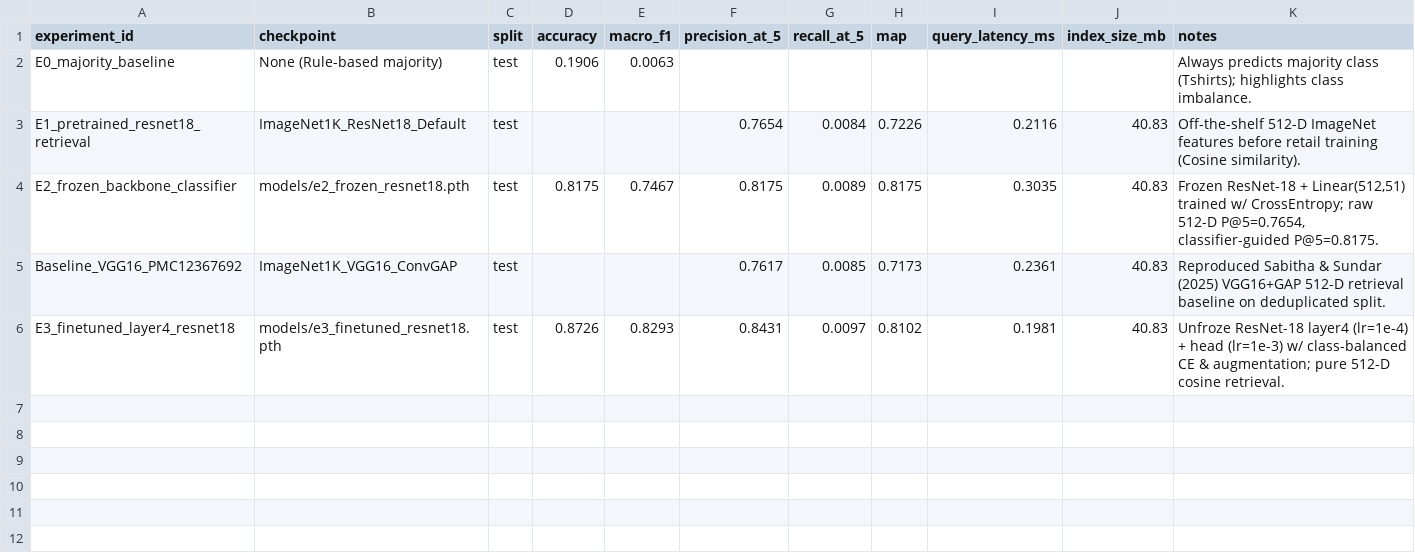
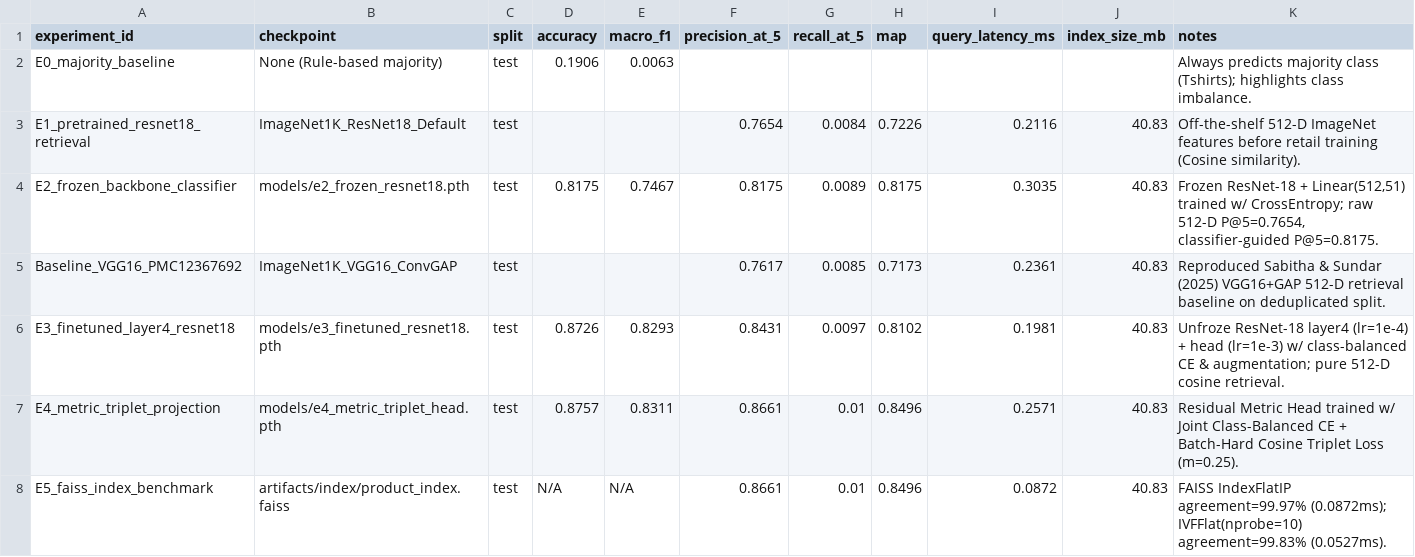
Before and after one commit to UjjwalT-1977/Retail-Visual-Search-and-Recommendation-Engine-, a CSV file: reports/experiment_comparison.csv, drawn as a sheet.

```diff
--- a/reports/experiment_comparison.csv
+++ b/reports/experiment_comparison.csv
@@ -6 +6,3 @@ Baseline_VGG16_PMC12367692,ImageNet1K_VGG16_ConvGAP,test,,,0.7617,0.0085,0.7173,
 E3_finetuned_layer4_resnet18,models/e3_finetuned_resnet18.pth,test,0.8726,0.8293,0.8431,0.0097,0.8102,0.1981,40.83,Unfroze ResNet-18 layer4 (lr=1e-4) + head (lr=1e-3) w/ class-balanced CE & augmentation; pure 512-D cosine retrieval.
+E4_metric_triplet_projection,models/e4_metric_triplet_head.pth,test,0.8757,0.8311,0.8661,0.01,0.8496,0.2571,40.83,Residual Metric Head trained w/ Joint Class-Balanced CE + Batch-Hard Cosine Triplet Loss (m=0.25).
+E5_faiss_index_benchmark,artifacts/index/product_index.faiss,test,N/A,N/A,0.8661,0.01,0.8496,0.0872,40.83,FAISS IndexFlatIP agreement=99.97% (0.0872ms); IVFFlat(nprobe=10) agreement=99.83% (0.0527ms).
```
Also changed, not shown: 4 other files.
